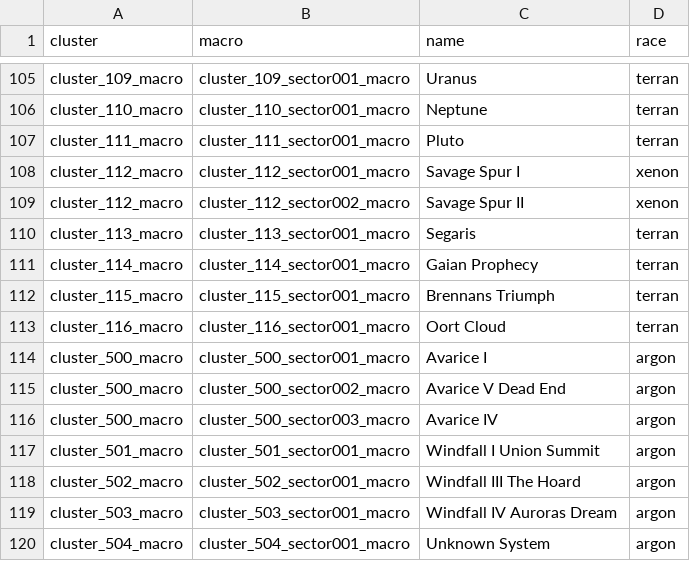
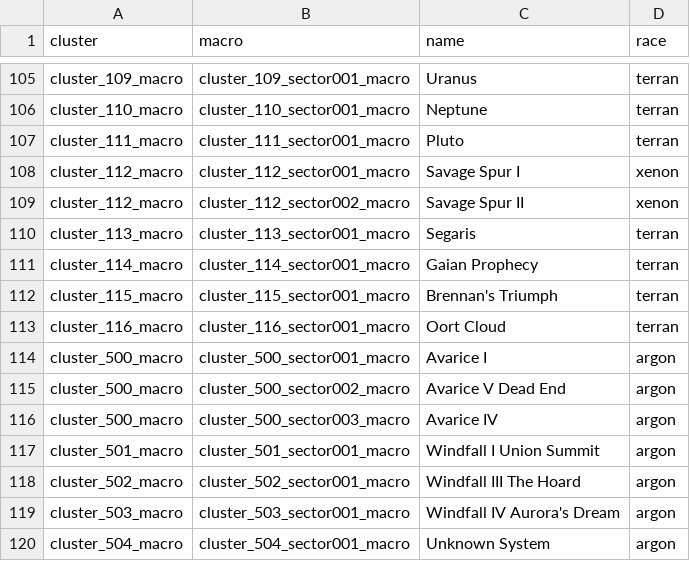
Before and after one commit to BeamerMiasma/X4-Foundations, a CSV file: X4SaveGameAnalysis/data/X4_sectors.csv, drawn as a sheet; only a part is shown, gaps mark what is left out; the diff covers the shown part only.

```diff
--- a/X4SaveGameAnalysis/data/X4_sectors.csv
+++ b/X4SaveGameAnalysis/data/X4_sectors.csv
@@ -111,3 +111,3 @@ cluster,macro,name,race
 "cluster_114_macro","cluster_114_sector001_macro","Gaian Prophecy","terran"
-"cluster_115_macro","cluster_115_sector001_macro","Brennans Triumph","terran"
+"cluster_115_macro","cluster_115_sector001_macro","Brennan's Triumph","terran"
 "cluster_116_macro","cluster_116_sector001_macro","Oort Cloud","terran"
@@ -118,3 +118,3 @@ cluster,macro,name,race
 "cluster_502_macro","cluster_502_sector001_macro","Windfall III The Hoard","argon"
-"cluster_503_macro","cluster_503_sector001_macro","Windfall IV Auroras Dream","argon"
+"cluster_503_macro","cluster_503_sector001_macro","Windfall IV Aurora's Dream","argon"
 "cluster_504_macro","cluster_504_sector001_macro","Unknown System","argon"
```
Also changed, not shown: 28 edited cells elsewhere in this file, X4SaveGameAnalysis/data/X4_clusters.csv, 3 other files.
